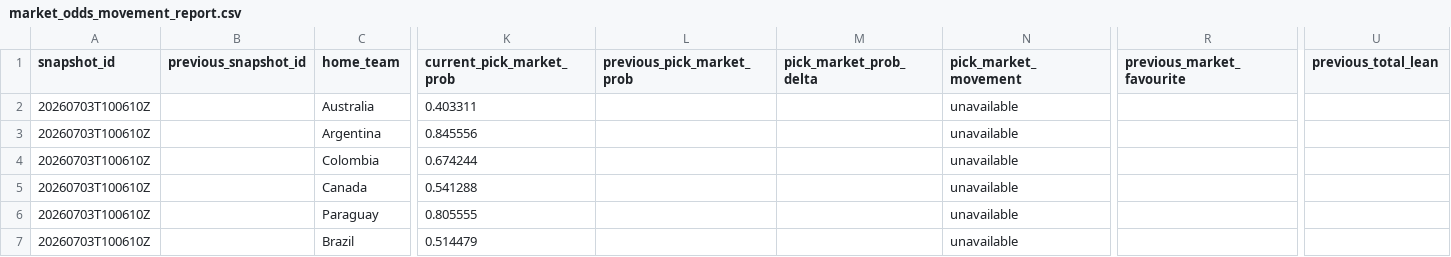
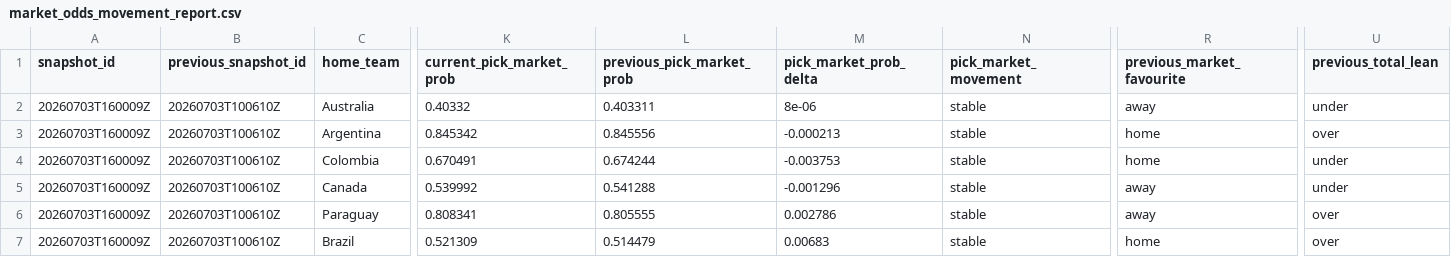
Before and after one commit to daniedorfling18-maker/Claude, a CSV file: outputs/market_odds_history/market_odds_movement_report.csv, drawn as a sheet; only a part is shown, gaps mark what is left out; the diff covers the shown part only; the diff names each change by its address in the sheet, - before the commit and + after, or states it on an @@ line.

```diff
--- a/outputs/market_odds_history/market_odds_movement_report.csv
+++ b/outputs/market_odds_history/market_odds_movement_report.csv
-A2:A7 (snapshot_id): 20260703T100610Z
+A2:A7 (snapshot_id): 20260703T160009Z
-B2:B7 (previous_snapshot_id): (empty)
+B2:B7 (previous_snapshot_id): 20260703T100610Z
-K2 (current_pick_market_prob): 0.403311
+K2 (current_pick_market_prob): 0.40332
-L2 (previous_pick_market_prob): (empty)
+L2 (previous_pick_market_prob): 0.403311
-M2 (pick_market_prob_delta): (empty)
+M2 (pick_market_prob_delta): 8e-06
-N2:N7 (pick_market_movement): unavailable
+N2:N7 (pick_market_movement): stable
-R2 (previous_market_favourite): (empty)
+R2 (previous_market_favourite): away
-U2 (previous_total_lean): (empty)
+U2 (previous_total_lean): under
-K3 (current_pick_market_prob): 0.845556
+K3 (current_pick_market_prob): 0.845342
-L3 (previous_pick_market_prob): (empty)
+L3 (previous_pick_market_prob): 0.845556
-M3 (pick_market_prob_delta): (empty)
+M3 (pick_market_prob_delta): -0.000213
-R3:R4 (previous_market_favourite): (empty)
+R3:R4 (previous_market_favourite): home
-U3 (previous_total_lean): (empty)
+U3 (previous_total_lean): over
-K4 (current_pick_market_prob): 0.674244
+K4 (current_pick_market_prob): 0.670491
-L4 (previous_pick_market_prob): (empty)
+L4 (previous_pick_market_prob): 0.674244
-M4 (pick_market_prob_delta): (empty)
+M4 (pick_market_prob_delta): -0.003753
-U4:U5 (previous_total_lean): (empty)
+U4:U5 (previous_total_lean): under
-K5 (current_pick_market_prob): 0.541288
+K5 (current_pick_market_prob): 0.539992
-L5 (previous_pick_market_prob): (empty)
+L5 (previous_pick_market_prob): 0.541288
-M5 (pick_market_prob_delta): (empty)
+M5 (pick_market_prob_delta): -0.001296
-R5:R6 (previous_market_favourite): (empty)
+R5:R6 (previous_market_favourite): away
-K6 (current_pick_market_prob): 0.805555
+K6 (current_pick_market_prob): 0.808341
-L6 (previous_pick_market_prob): (empty)
+L6 (previous_pick_market_prob): 0.805555
-M6 (pick_market_prob_delta): (empty)
+M6 (pick_market_prob_delta): 0.002786
-U6:U7 (previous_total_lean): (empty)
+U6:U7 (previous_total_lean): over
-K7 (current_pick_market_prob): 0.514479
+K7 (current_pick_market_prob): 0.521309
-L7 (previous_pick_market_prob): (empty)
+L7 (previous_pick_market_prob): 0.514479
-M7 (pick_market_prob_delta): (empty)
+M7 (pick_market_prob_delta): 0.00683
-R7 (previous_market_favourite): (empty)
+R7 (previous_market_favourite): home
```
Also changed, not shown: 22 edited cells elsewhere in this file, outputs/final_leader_decision_round_summary_profiles/base_mc/leader_mc_candidate_tests.csv, outputs/final_leader_decision_round_summary_profiles/confirmation_500k/leader_mc_candidate_tests.csv, 36 other files.
